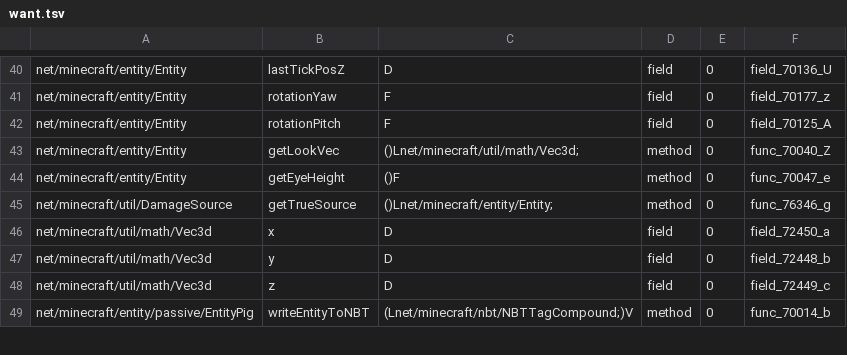
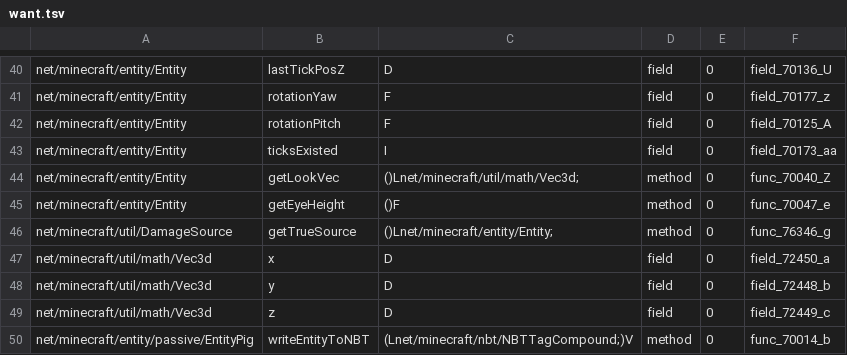
Before and after one commit to matou-dev/bridge-1122, a TSV file: tools/live/want.tsv, drawn as a sheet; only a part is shown, gaps mark what is left out.

```diff
--- a/tools/live/want.tsv
+++ b/tools/live/want.tsv
@@ -42,2 +42,3 @@ net/minecraft/entity/Entity	rotationYaw	F	field	0	field_70177_z
 net/minecraft/entity/Entity	rotationPitch	F	field	0	field_70125_A
+net/minecraft/entity/Entity	ticksExisted	I	field	0	field_70173_aa
 net/minecraft/entity/Entity	getLookVec	()Lnet/minecraft/util/math/Vec3d;	method	0	func_70040_Z
```
Also changed, not shown: 9 other files.
